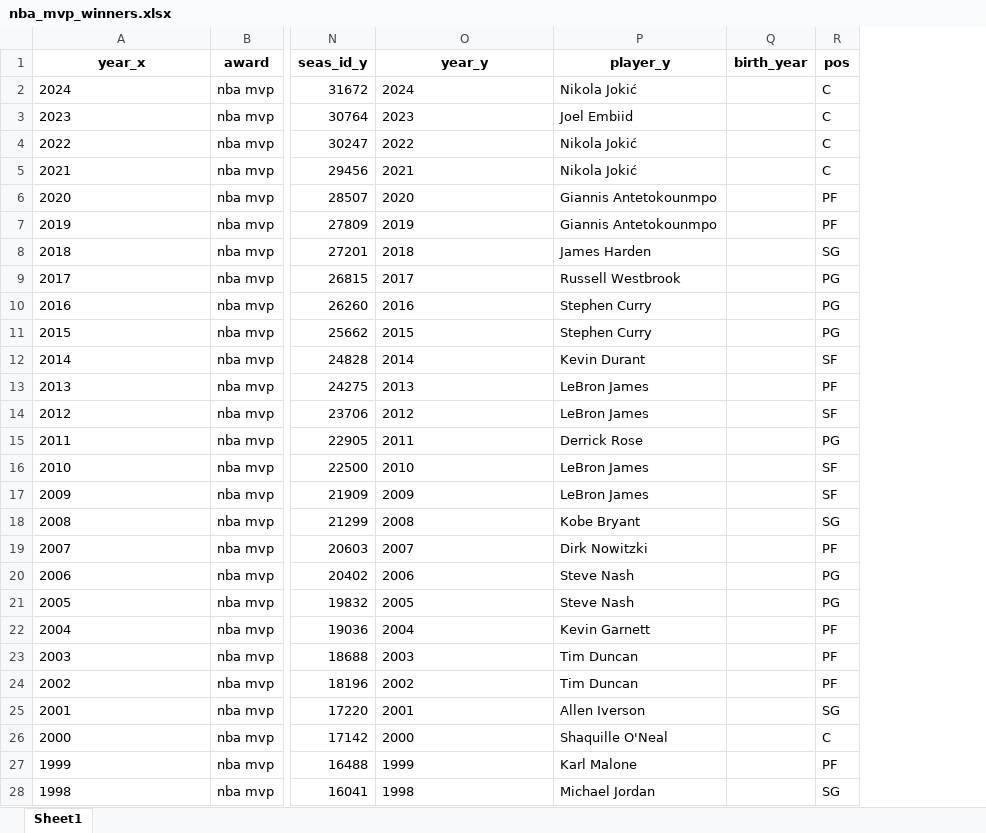
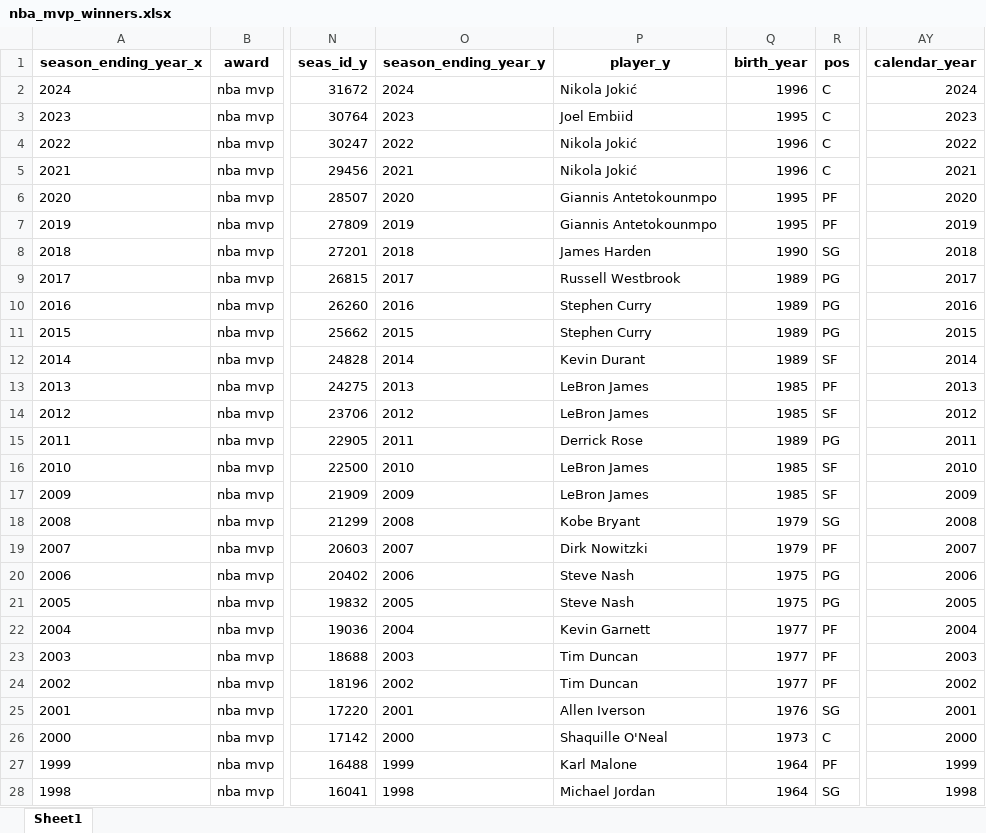
Before and after one commit to Taleb88/NBA-Statistics-1946-Present, an Excel workbook: nba_mvp_winners.xlsx, sheet Sheet1, drawn as a sheet; only a part is shown, gaps mark what is left out; values as stored, in another font and other column widths than the file's, no borders; the diff covers the shown part only; the diff names each change by its address in the sheet, - before the commit and + after, or states it on an @@ line.

```diff
--- a/nba_mvp_winners.xlsx (sheet Sheet1)
+++ b/nba_mvp_winners.xlsx (sheet Sheet1)
+column AY (calendar_year), rows 2-28: 2024 | 2023 | 2022 | 2021 | 2020 | 2019 | 2018 | 2017 | 2016 | 2015 | 2014 | 2013 | 2012 | 2011 | 2010 | 2009 | 2008 | 2007 | 2006 | 2005 | 2004 | 2003 | 2002 | 2001 | 2000 | 1999 | 1998
-A1: year_x
+A1: season_ending_year_x
-O1: year_y
+O1: season_ending_year_y
-Q2 (birth_year): (empty)
+Q2 (birth_year): 1996
-Q3 (birth_year): (empty)
+Q3 (birth_year): 1995
-Q4:Q5 (birth_year): (empty)
+Q4:Q5 (birth_year): 1996
-Q6:Q7 (birth_year): (empty)
+Q6:Q7 (birth_year): 1995
-Q8 (birth_year): (empty)
+Q8 (birth_year): 1990
-Q9:Q12 (birth_year): (empty)
+Q9:Q12 (birth_year): 1989
-Q13:Q14 (birth_year): (empty)
+Q13:Q14 (birth_year): 1985
-Q15 (birth_year): (empty)
+Q15 (birth_year): 1989
-Q16:Q17 (birth_year): (empty)
+Q16:Q17 (birth_year): 1985
-Q18:Q19 (birth_year): (empty)
+Q18:Q19 (birth_year): 1979
-Q20:Q21 (birth_year): (empty)
+Q20:Q21 (birth_year): 1975
-Q22:Q24 (birth_year): (empty)
+Q22:Q24 (birth_year): 1977
-Q25 (birth_year): (empty)
+Q25 (birth_year): 1976
-Q26 (birth_year): (empty)
+Q26 (birth_year): 1973
-Q27:Q28 (birth_year): (empty)
+Q27:Q28 (birth_year): 1964
```
Also changed, not shown: 42 edited cells elsewhere in this sheet, dpoy_winners.xlsx, michael_jordan_and_lebron_james_per_game_averages.xlsx, 40 other files.
